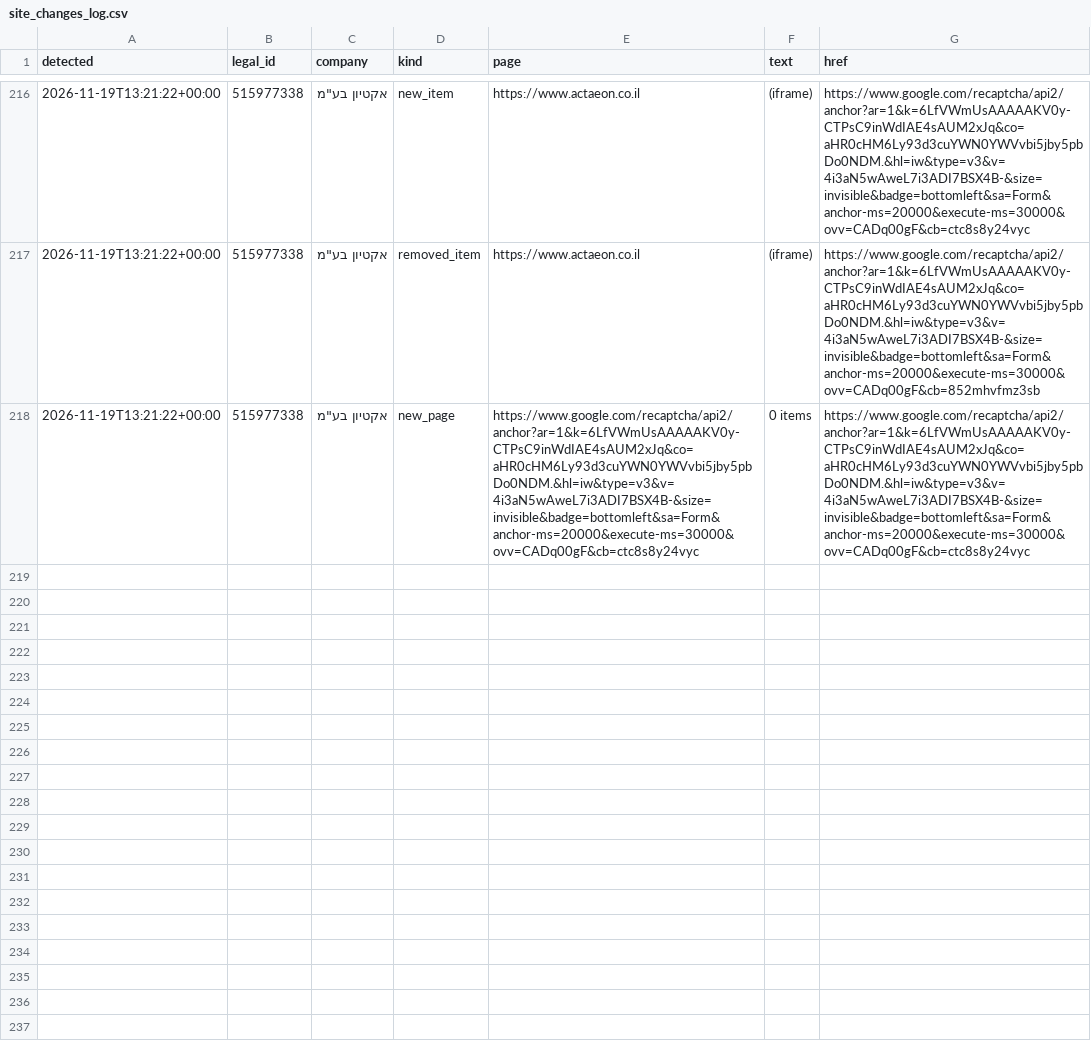
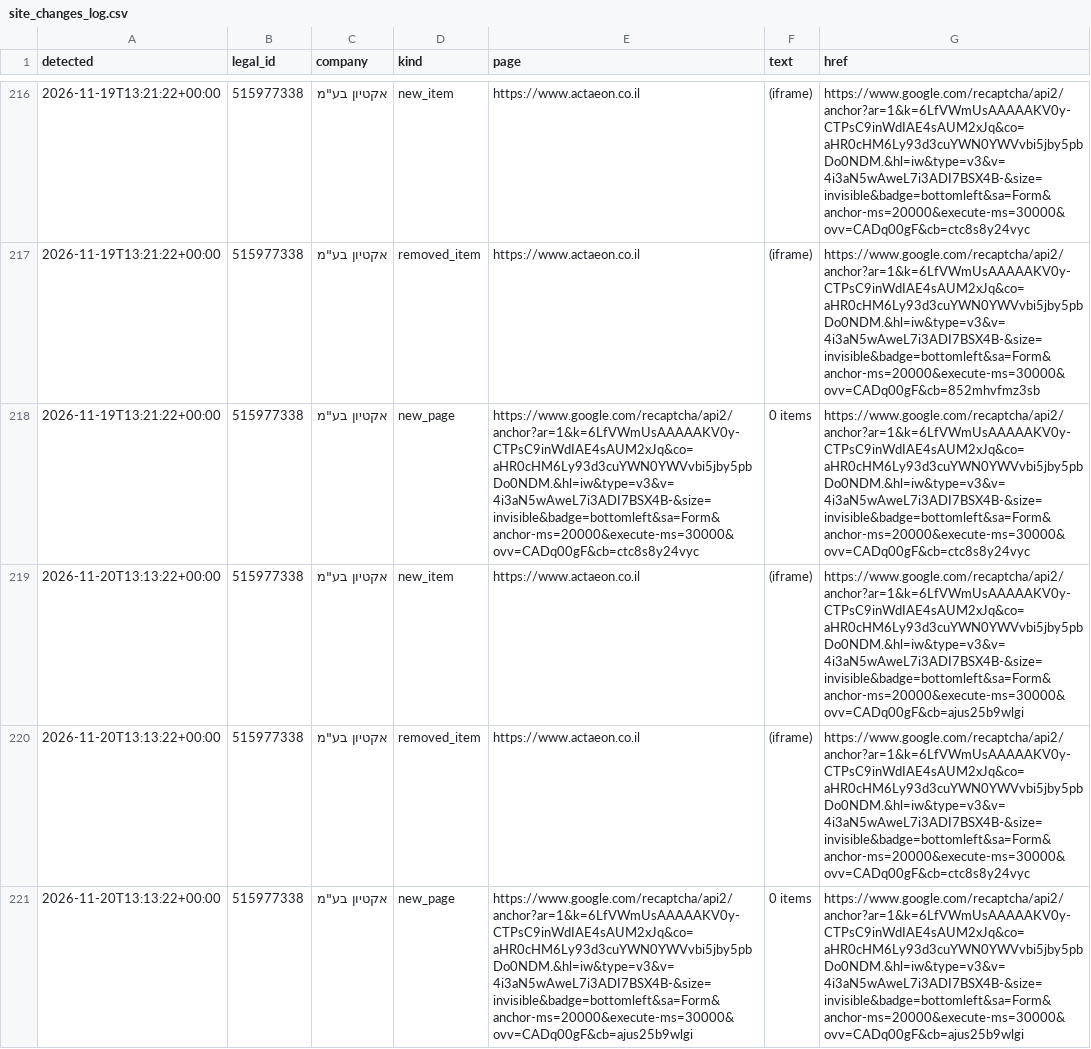
Before and after one commit to Revach123/MASLULIM, a CSV file: policy/companies/515977338/site_changes_log.csv, drawn as a sheet; only a part is shown, gaps mark what is left out; the diff names each change by its address in the sheet, - before the commit and + after, or states it on an @@ line.

```diff
--- a/policy/companies/515977338/site_changes_log.csv
+++ b/policy/companies/515977338/site_changes_log.csv
+row 219: 2026-11-20T13:13:22+00:00 | 515977338 | אקטיון בע"מ | new_item | https://www.actaeon.co.il | (iframe) | https://www.google.com/recaptcha/api2/anchor?ar=1&k=6LfVWmUsAAAAAKV0y-CTPsC9inWdIAE4sAUM2xJq&co=aHR0cHM6Ly93d3cuYWN0YWVvbi5jby5pbDo0NDM.&hl=iw&type=v3&v=4i3aN5wAweL7i3ADI7BSX4B-&size=invisible&badge=bottomleft&sa=Form&anchor-ms=20000&execute-ms=30000&ovv=CADq00gF&cb=ajus25b9wlgi
+row 220: 2026-11-20T13:13:22+00:00 | 515977338 | אקטיון בע"מ | removed_item | https://www.actaeon.co.il | (iframe) | https://www.google.com/recaptcha/api2/anchor?ar=1&k=6LfVWmUsAAAAAKV0y-CTPsC9inWdIAE4sAUM2xJq&co=aHR0cHM6Ly93d3cuYWN0YWVvbi5jby5pbDo0NDM.&hl=iw&type=v3&v=4i3aN5wAweL7i3ADI7BSX4B-&size=invisible&badge=bottomleft&sa=Form&anchor-ms=20000&execute-ms=30000&ovv=CADq00gF&cb=ctc8s8y24vyc
+row 221: 2026-11-20T13:13:22+00:00 | 515977338 | אקטיון בע"מ | new_page | https://www.google.com/recaptcha/api2/anchor?ar=1&k=6LfVWmUsAAAAAKV0y-CTPsC9inWdIAE4sAUM2xJq&co=aHR0cHM6Ly93d3cuYWN0YWVvbi5jby5pbDo0NDM.&hl=iw&type=v3&v=4i3aN5wAweL7i3ADI7BSX4B-&size=invisible&badge=bottomleft&sa=Form&anchor-ms=20000&execute-ms=30000&ovv=CADq00gF&cb=ajus25b9wlgi | 0 items | https://www.google.com/recaptcha/api2/anchor?ar=1&k=6LfVWmUsAAAAAKV0y-CTPsC9inWdIAE4sAUM2xJq&co=aHR0cHM6Ly93d3cuYWN0YWVvbi5jby5pbDo0NDM.&hl=iw&type=v3&v=4i3aN5wAweL7i3ADI7BSX4B-&size=invisible&badge=bottomleft&sa=Form&anchor-ms=20000&execute-ms=30000&ovv=CADq00gF&cb=ajus25b9wlgi
```
Also changed, not shown: 4 other files.
